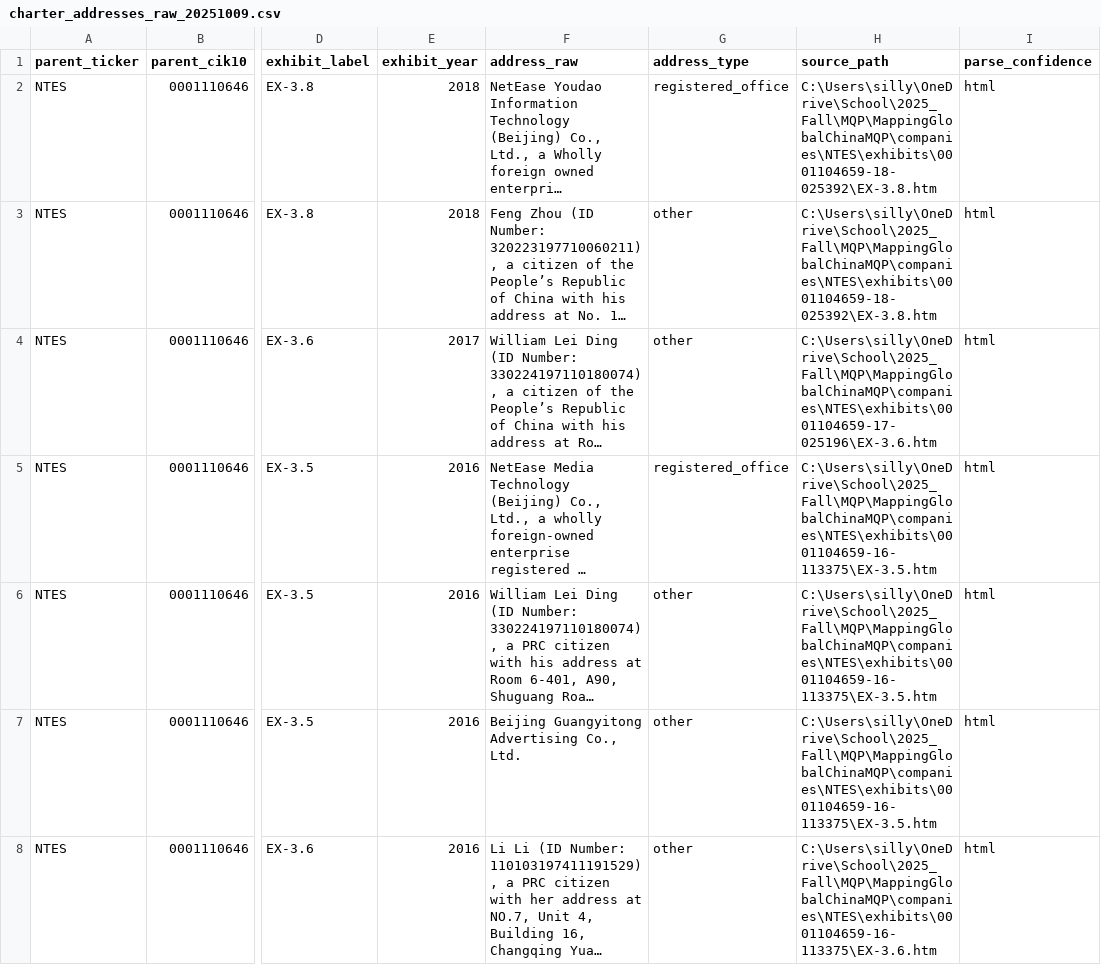
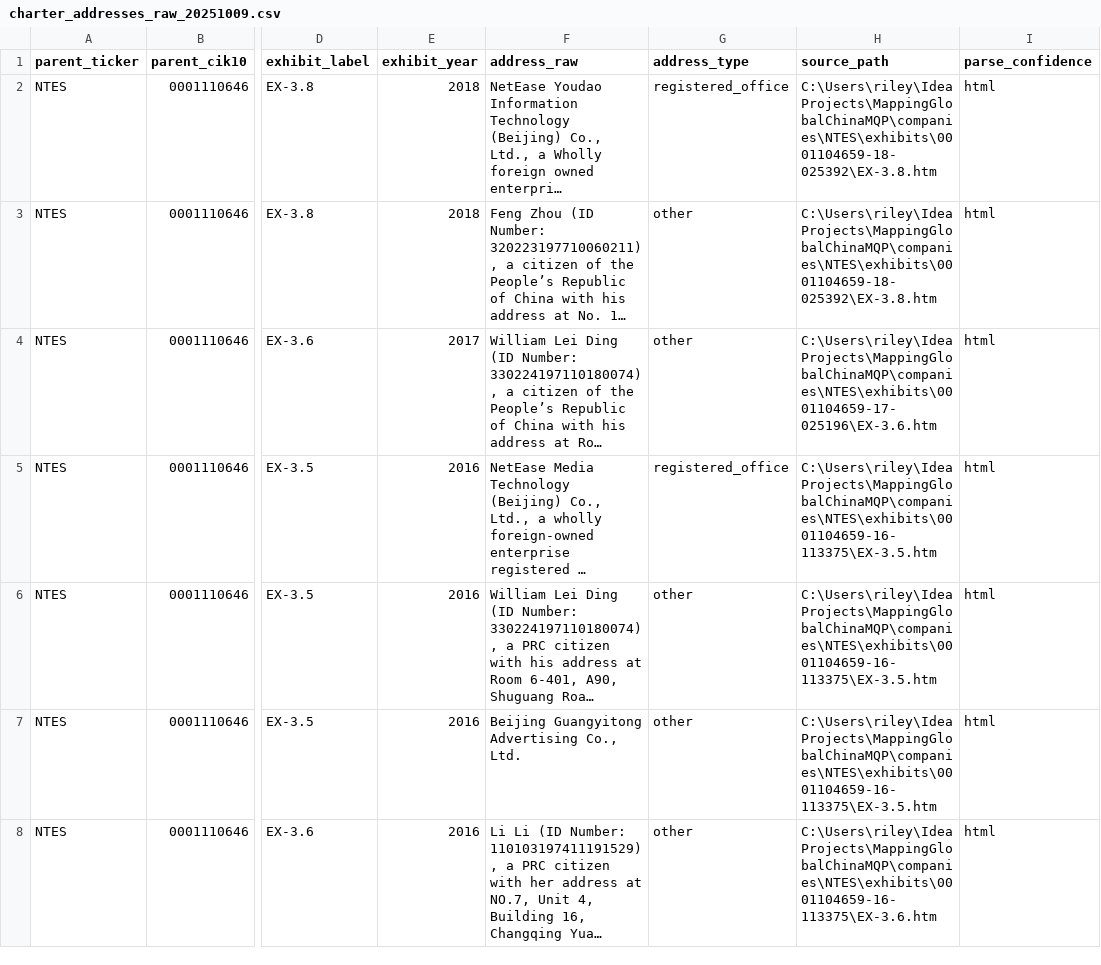
Before and after one commit to wjbalduf/MappingGlobalChinaMQP, a CSV file: data/intermediate/charter_addresses_raw_20251009.csv, drawn as a sheet; only a part is shown, gaps mark what is left out; long unchanged cells end in …; the diff covers the shown part only; the diff names each change by its address in the sheet, - before the commit and + after, or states it on an @@ line.

```diff
--- a/data/intermediate/charter_addresses_raw_20251009.csv
+++ b/data/intermediate/charter_addresses_raw_20251009.csv
-H2:H3 (source_path): C:\Users\silly\OneDrive\School\2025_Fall\MQP\MappingGlobalChinaMQP\companies\NTES\exhibits\0001104659-18-025392\EX-3.8.htm
+H2:H3 (source_path): C:\Users\riley\IdeaProjects\MappingGlobalChinaMQP\companies\NTES\exhibits\0001104659-18-025392\EX-3.8.htm
-H4 (source_path): C:\Users\silly\OneDrive\School\2025_Fall\MQP\MappingGlobalChinaMQP\companies\NTES\exhibits\0001104659-17-025196\EX-3.6.htm
+H4 (source_path): C:\Users\riley\IdeaProjects\MappingGlobalChinaMQP\companies\NTES\exhibits\0001104659-17-025196\EX-3.6.htm
-H5:H7 (source_path): C:\Users\silly\OneDrive\School\2025_Fall\MQP\MappingGlobalChinaMQP\companies\NTES\exhibits\0001104659-16-113375\EX-3.5.htm
+H5:H7 (source_path): C:\Users\riley\IdeaProjects\MappingGlobalChinaMQP\companies\NTES\exhibits\0001104659-16-113375\EX-3.5.htm
-H8 (source_path): C:\Users\silly\OneDrive\School\2025_Fall\MQP\MappingGlobalChinaMQP\companies\NTES\exhibits\0001104659-16-113375\EX-3.6.htm
+H8 (source_path): C:\Users\riley\IdeaProjects\MappingGlobalChinaMQP\companies\NTES\exhibits\0001104659-16-113375\EX-3.6.htm
```
Also changed, not shown: 23 edited cells elsewhere in this file, data/clean/subs_master_20251009.csv, data/intermediate/subs_ex21_raw_20251009.csv, 3 other files.
